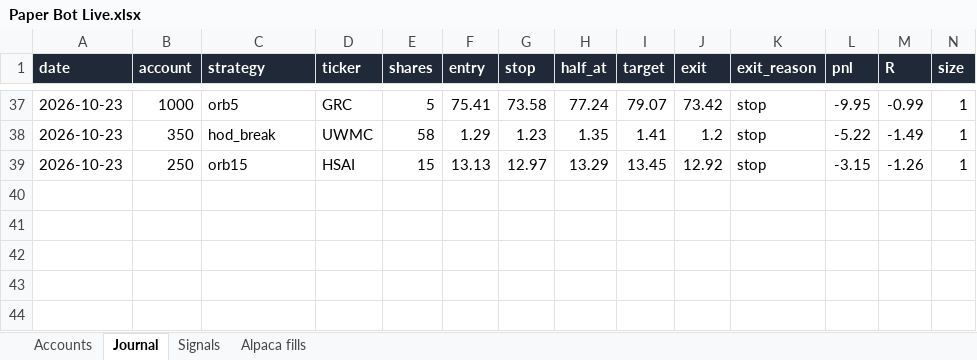
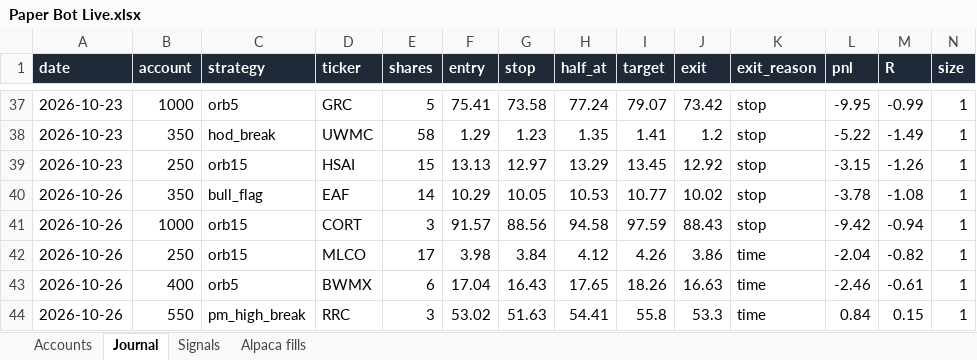
Before and after one commit to newurbaninfluence-lgtm/paper-trading-bot, an Excel workbook: reports/Paper Bot Live.xlsx, sheet Journal, drawn as a sheet; only a part is shown, gaps mark what is left out; values as stored, in another font and other column widths than the file's, no borders; rows hold the shown columns only; the diff names each change by its address in the sheet, - before the commit and + after, or states it on an @@ line.

```diff
--- a/reports/Paper Bot Live.xlsx (sheet Journal)
+++ b/reports/Paper Bot Live.xlsx (sheet Journal)
+row 40: 2026-10-26 | 350 | bull_flag | EAF | 14 | 10.29 | 10.05 | 10.53 | 10.77 | 10.02 | stop | -3.78 | -1.08 | 1
+row 41: 2026-10-26 | 1000 | orb15 | CORT | 3 | 91.57 | 88.56 | 94.58 | 97.59 | 88.43 | stop | -9.42 | -0.94 | 1
+row 42: 2026-10-26 | 250 | orb15 | MLCO | 17 | 3.98 | 3.84 | 4.12 | 4.26 | 3.86 | time | -2.04 | -0.82 | 1
+row 43: 2026-10-26 | 400 | orb5 | BWMX | 6 | 17.04 | 16.43 | 17.65 | 18.26 | 16.63 | time | -2.46 | -0.61 | 1
+row 44: 2026-10-26 | 550 | pm_high_break | RRC | 3 | 53.02 | 51.63 | 54.41 | 55.8 | 53.3 | time | 0.84 | 0.15 | 1
```
Also changed, not shown: sheet Signals, sheet Alpaca fills, 7 other files.
